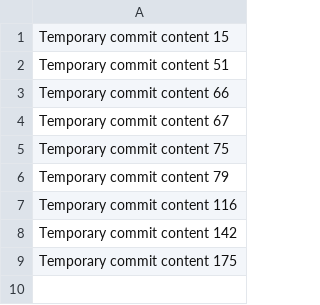
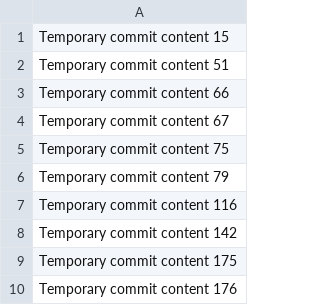
Before and after one commit to Suhail000/shop-ease, a CSV file: data.csv, drawn as a sheet.

```diff
--- a/data.csv
+++ b/data.csv
@@ -9 +9,2 @@ Temporary commit content 142
 Temporary commit content 175
+Temporary commit content 176
```
